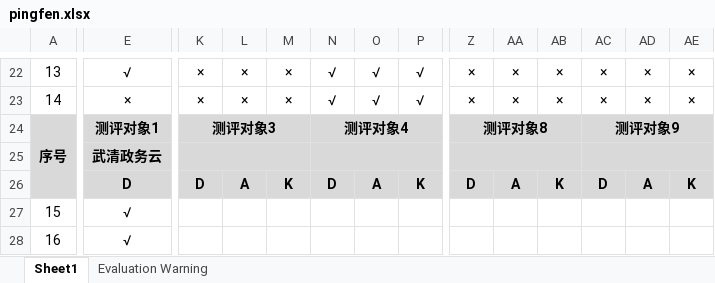
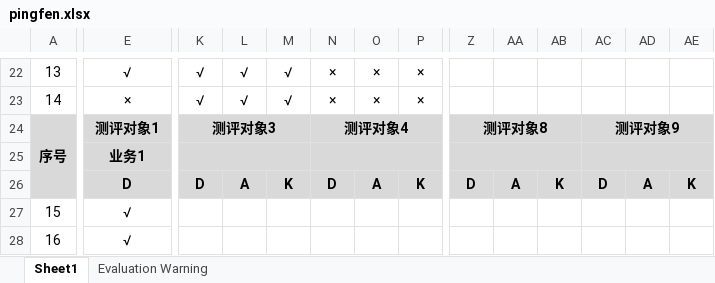
Before and after one commit to BISTU-CSS/AutoGen, an Excel workbook: pingfen.xlsx, sheet Sheet1, drawn as a sheet; only a part is shown, gaps mark what is left out; values as stored, in another font and other column widths than the file's, no borders; the diff covers the shown part only; the diff names each change by its address in the sheet, - before the commit and + after, or states it on an @@ line.

```diff
--- a/pingfen.xlsx (sheet Sheet1)
+++ b/pingfen.xlsx (sheet Sheet1)
-K22:K23: ×
+K22:K23: √
-L22:L23: ×
+L22:L23: √
-M22:M23: ×
+M22:M23: √
-N22:N23: √
+N22:N23: ×
-O22:O23: √
+O22:O23: ×
-P22:P23: √
+P22:P23: ×
-Z22:Z23: ×
+Z22:Z23: (empty)
-AA22:AA23: ×
+AA22:AA23: (empty)
-AB22:AB23: ×
+AB22:AB23: (empty)
-AC22:AC23: ×
+AC22:AC23: (empty)
-AD22:AD23: ×
+AD22:AD23: (empty)
-AE22:AE23: ×
+AE22:AE23: (empty)
-E25: 武清政务云
+E25: 业务1
```
Also changed, not shown: 3 added rows, 3 removed rows and 82 edited cells elsewhere in this sheet, 5 other files.
